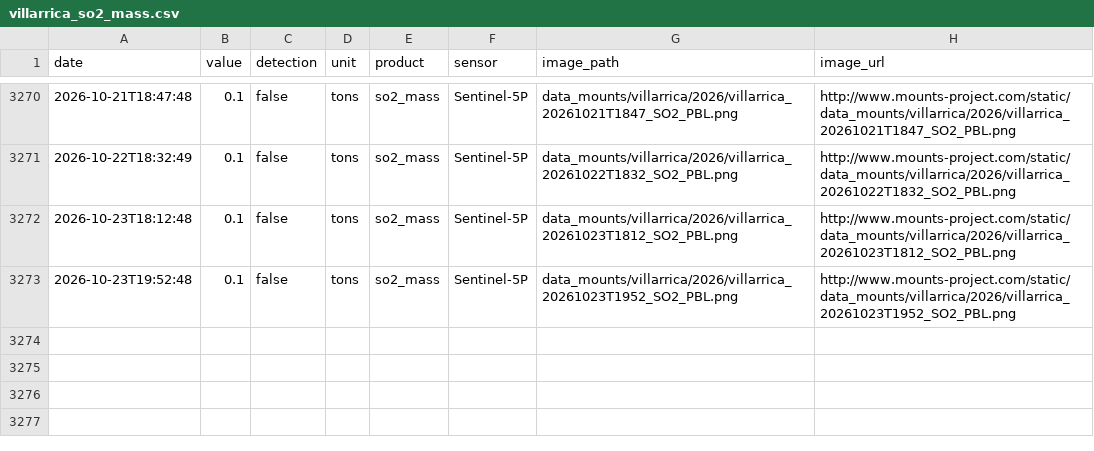
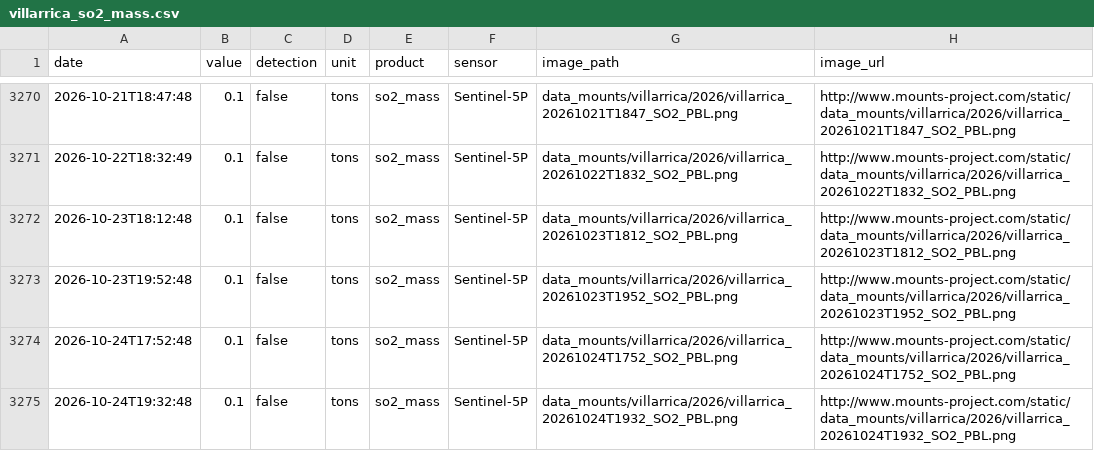
Before and after one commit to MendozaVolcanic/MOUNTS-Chile, a CSV file: csv/villarrica_so2_mass.csv, drawn as a sheet; only a part is shown, gaps mark what is left out; the diff names each change by its address in the sheet, - before the commit and + after, or states it on an @@ line.

```diff
--- a/csv/villarrica_so2_mass.csv
+++ b/csv/villarrica_so2_mass.csv
+row 3274: 2026-10-24T17:52:48 | 0.1 | false | tons | so2_mass | Sentinel-5P | data_mounts/villarrica/2026/villarrica_20261024T1752_SO2_PBL.png | http://www.mounts-project.com/static/data_mounts/villarrica/2026/villarrica_20261024T1752_SO2_PBL.png
+row 3275: 2026-10-24T19:32:48 | 0.1 | false | tons | so2_mass | Sentinel-5P | data_mounts/villarrica/2026/villarrica_20261024T1932_SO2_PBL.png | http://www.mounts-project.com/static/data_mounts/villarrica/2026/villarrica_20261024T1932_SO2_PBL.png
```
Also changed, not shown: csv/copahue_so2_mass.csv, csv/lascar_so2_mass.csv, 40 other files.
